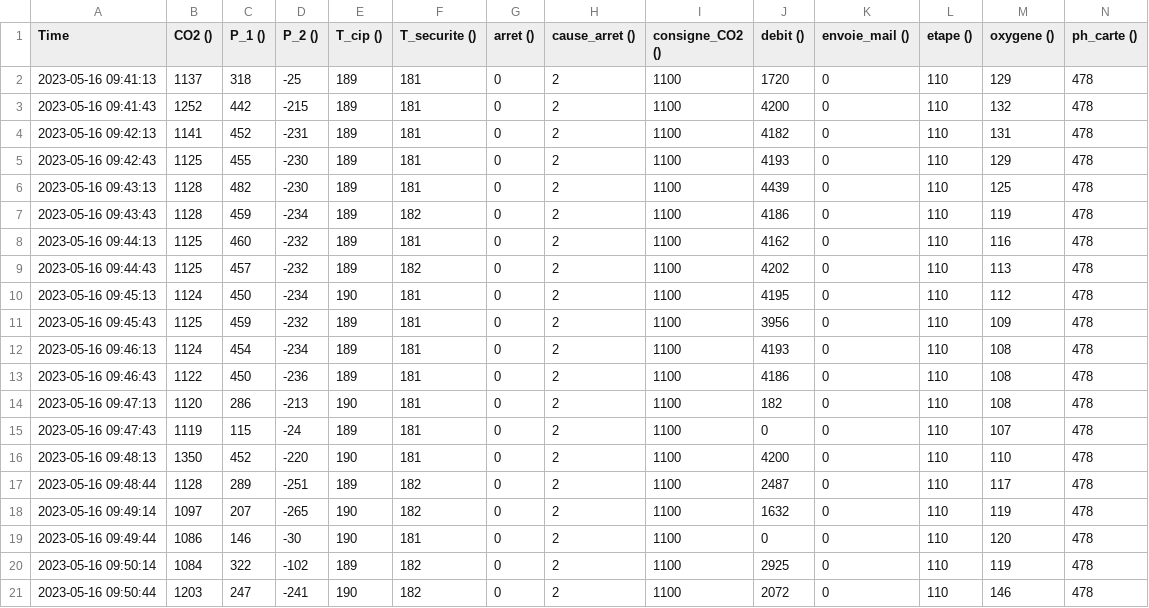
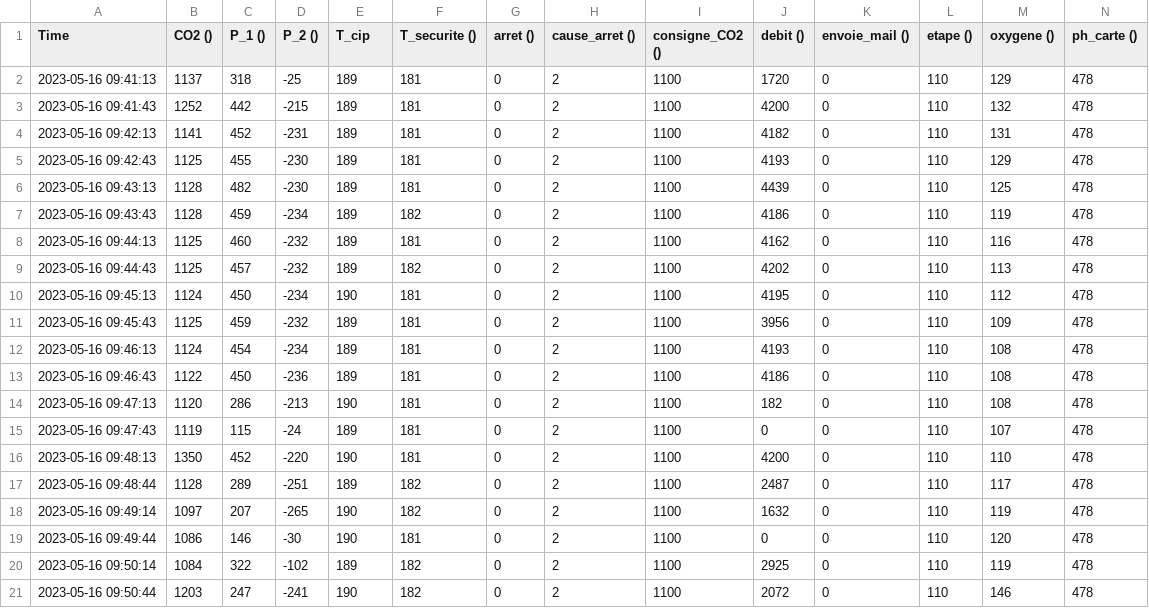
Before and after one commit to ymelia-is/test1, a CSV file: test_temperature.csv, drawn as a sheet.

Commit message:
Update test_temperature.csv

```diff
--- a/test_temperature.csv
+++ b/test_temperature.csv
@@ -1,2 +1,2 @@
-Time;CO2 ();P_1 ();P_2 ();T_cip ();T_securite ();arret ();cause_arret ();consigne_CO2 ();debit ();envoie_mail ();etape ();oxygene ();ph_carte ()
+Time;CO2 ();P_1 ();P_2 ();T_cip;T_securite ();arret ();cause_arret ();consigne_CO2 ();debit ();envoie_mail ();etape ();oxygene ();ph_carte ()
 2023-05-16 09:41:13;1137;318;-25;189;181;0;2;1100;1720;0;110;129;478
```
